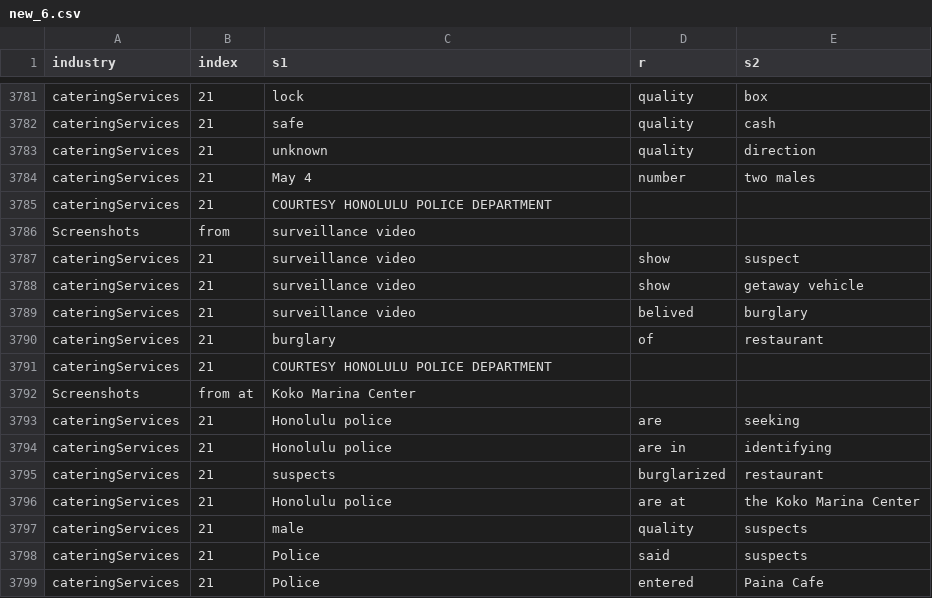
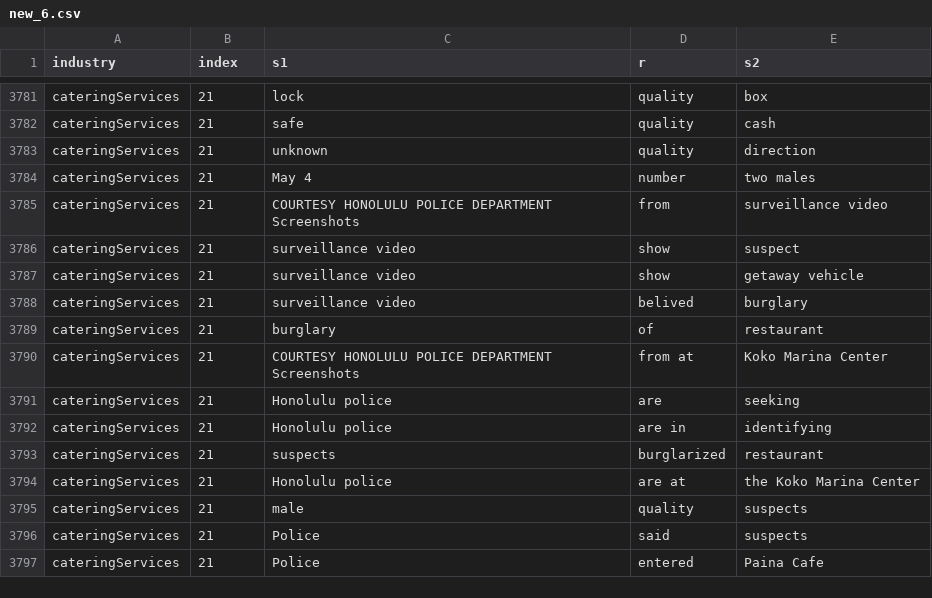
Before and after one commit to meharbhatia/MIDAS_KG_Construction, a CSV file: submissions/new_6.csv, drawn as a sheet; only a part is shown, gaps mark what is left out.

```diff
--- a/submissions/new_6.csv
+++ b/submissions/new_6.csv
@@ -3784,4 +3784,3 @@ cateringServices, 21, unknown, quality, direction,
 cateringServices, 21, May 4, number, two males,
-cateringServices, 21, COURTESY HONOLULU POLICE DEPARTMENT
- Screenshots, from, surveillance video,
+cateringServices, 21, COURTESY HONOLULU POLICE DEPARTMENT   Screenshots, from, surveillance video,
 cateringServices, 21, surveillance video, show, suspect,
@@ -3790,4 +3789,3 @@ cateringServices, 21, surveillance video, belived, burglary,
 cateringServices, 21, burglary, of, restaurant,
-cateringServices, 21, COURTESY HONOLULU POLICE DEPARTMENT
- Screenshots, from at, Koko Marina Center,
+cateringServices, 21, COURTESY HONOLULU POLICE DEPARTMENT   Screenshots, from at, Koko Marina Center,
 cateringServices, 21, Honolulu police, are, seeking,
```
Also changed, not shown: 3 other files.
